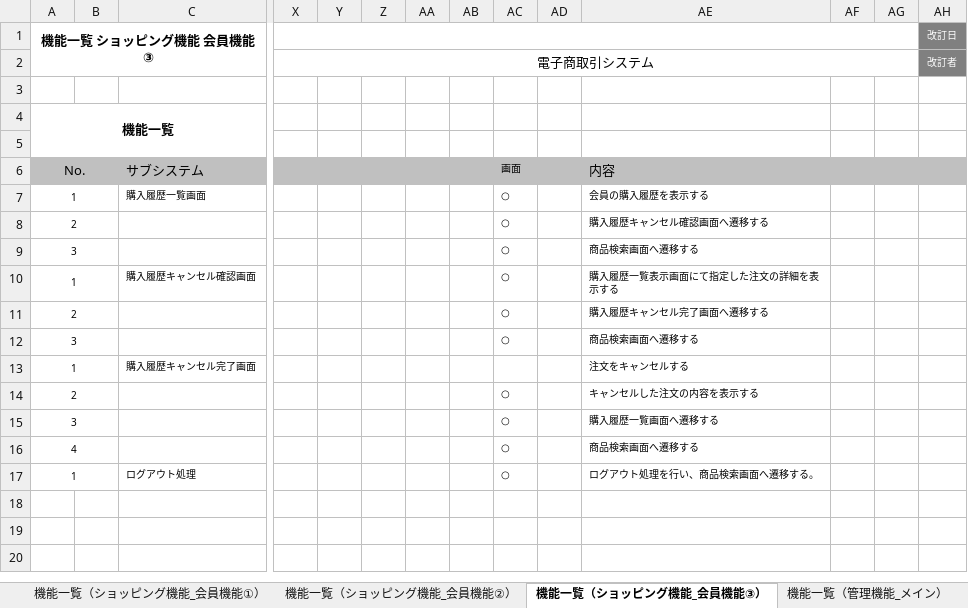
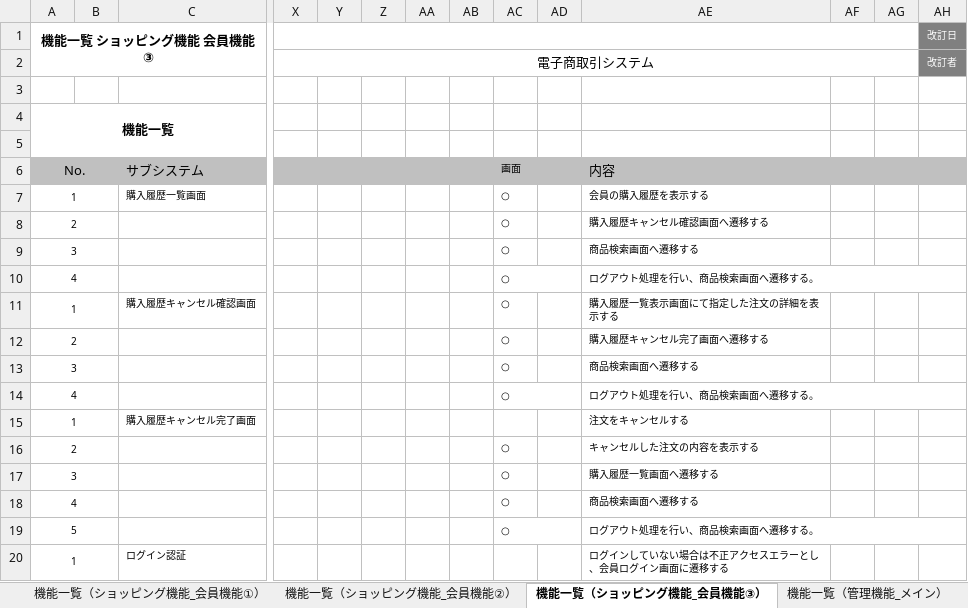
Before and after one commit to OkamotoTaketo/dev, an Excel workbook: 010-外部設計/012-機能一覧.xlsx, sheet 機能一覧（ショッピング機能_会員機能③）, drawn as a sheet; only a part is shown, gaps mark what is left out; values as stored, in another font and other column widths than the file's, no borders; addresses are those after the commit; rows hold the shown columns only; the diff covers the shown part only; the diff names each change by its address in the sheet, - before the commit and + after, or states it on an @@ line.

```diff
--- a/010-外部設計/012-機能一覧.xlsx (sheet 機能一覧（ショッピング機能_会員機能③）)
+++ b/010-外部設計/012-機能一覧.xlsx (sheet 機能一覧（ショッピング機能_会員機能③）)
+row 10: 4 |  |  |  |  |  |  |  | ○ |  | ログアウト処理を行い、商品検索画面へ遷移する。
+row 14: 4 |  |  |  |  |  |  |  | ○ |  | ログアウト処理を行い、商品検索画面へ遷移する。
-A19 (機能一覧 ショッピング機能 会員機能③): 1
+A19 (機能一覧 ショッピング機能 会員機能③): 5
-C19: ログアウト処理
+C19: (empty)
+AC19:AD19 merged
+AE19:AW19 merged
+row 20: 1 |  | ログイン認証 |  |  |  |  |  |  |  | ログインしていない場合は不正アクセスエラーとし、会員ログイン画面に遷移する
```
Also changed, not shown: merged cells elsewhere in this sheet, sheet 機能一覧（ショッピング機能_ショッピングカート）, sheet 機能一覧（ショッピング機能_会員機能①）, sheet 機能一覧（ショッピング機能_会員機能②）, sheet 機能一覧（ショッピング機能_商品検索）, sheet 改訂履歴, formulas that keep their value, 010-外部設計/013-2-画面遷移図.xlsx, 010-外部設計/014-画面レイアウト_画面入出力項目一覧/014-5-外部設計書(画面・帳票仕様)_ショッピング_会員情報変更.xlsx, 58 other files.
